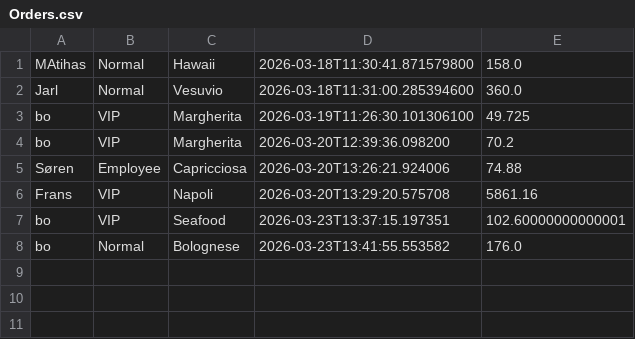
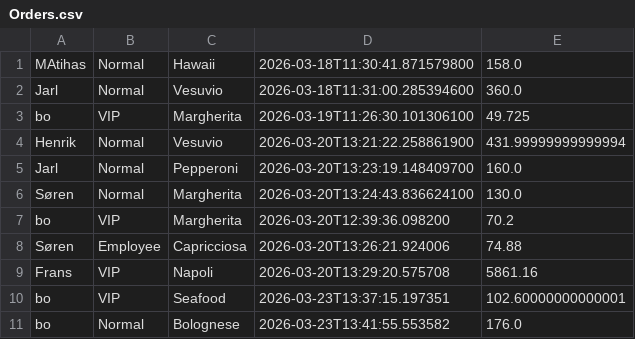
Before and after one commit to Mathyxd/StorProjekt, a CSV file: Orders.csv, drawn as a sheet; the diff names each change by its address in the sheet, - before the commit and + after, or states it on an @@ line.

```diff
--- a/Orders.csv
+++ b/Orders.csv
+row 4: Henrik | Normal | Vesuvio | 2026-03-20T13:21:22.258861900 | 431.99999999999994
+row 5: Jarl | Normal | Pepperoni | 2026-03-20T13:23:19.148409700 | 160.0
+row 6: Søren | Normal | Margherita | 2026-03-20T13:24:43.836624100 | 130.0
```
Also changed, not shown: 6 other files.
